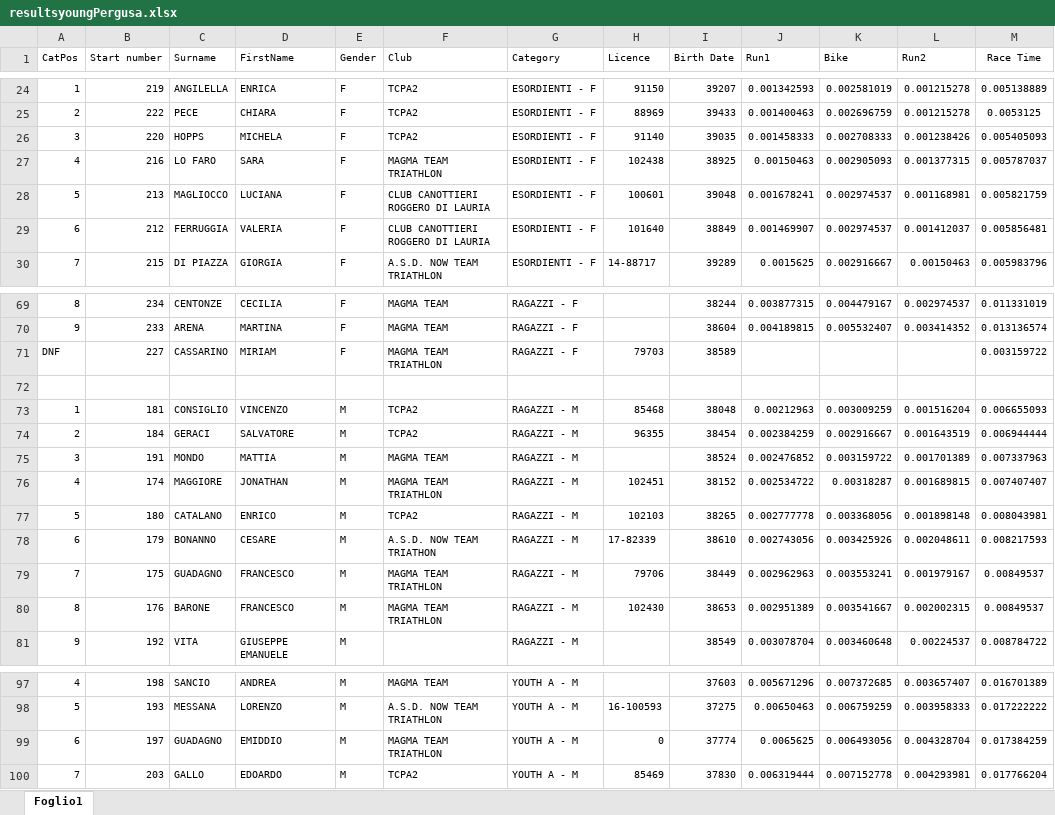
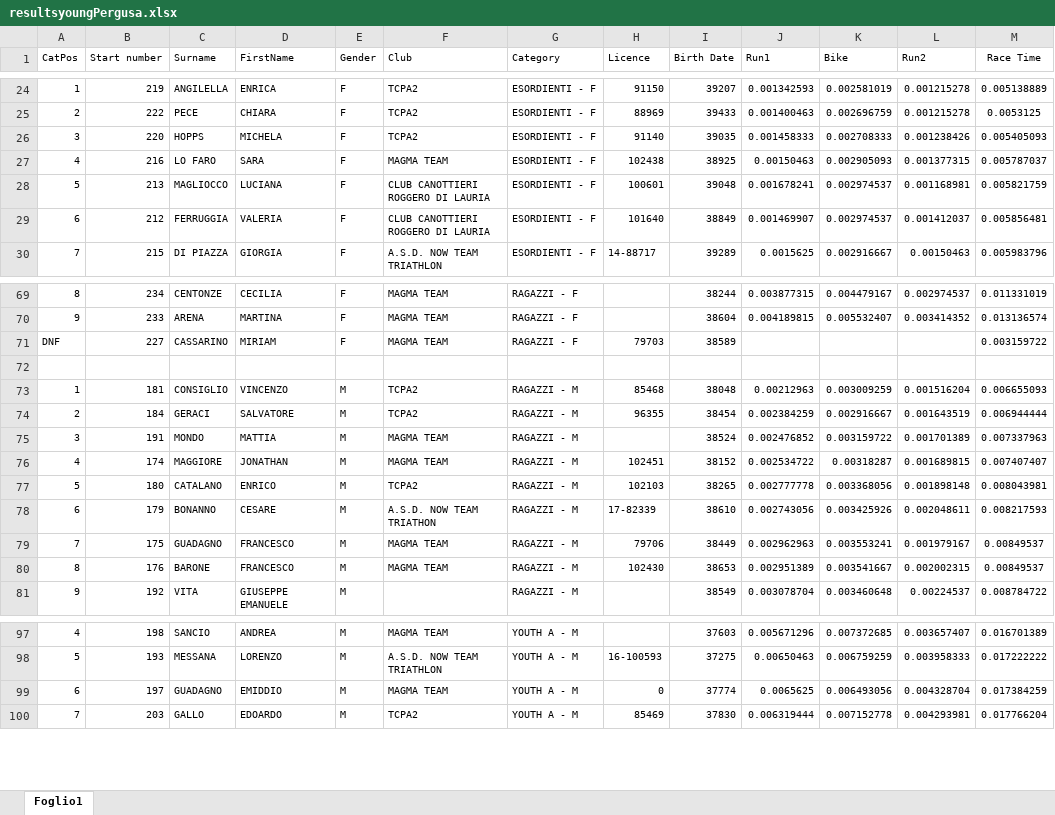
Before and after one commit to fiama3/stsRankBuilder, an Excel workbook: dataIn/resultsyoungPergusa.xlsx, sheet Foglio1, drawn as a sheet; only a part is shown, gaps mark what is left out; values as stored, in another font and other column widths than the file's, no borders; the diff covers the shown part only; the diff names each change by its address in the sheet, - before the commit and + after, or states it on an @@ line.

```diff
--- a/dataIn/resultsyoungPergusa.xlsx (sheet Foglio1)
+++ b/dataIn/resultsyoungPergusa.xlsx (sheet Foglio1)
-F27 (Club): MAGMA TEAM TRIATHLON
+F27 (Club): MAGMA TEAM
-F71 (Club): MAGMA TEAM TRIATHLON
+F71 (Club): MAGMA TEAM
-F76 (Club): MAGMA TEAM TRIATHLON
+F76 (Club): MAGMA TEAM
-F79:F80 (Club): MAGMA TEAM TRIATHLON
+F79:F80 (Club): MAGMA TEAM
-F99 (Club): MAGMA TEAM TRIATHLON
+F99 (Club): MAGMA TEAM
```
Also changed, not shown: 11 edited cells elsewhere in this sheet, 19 other files.
